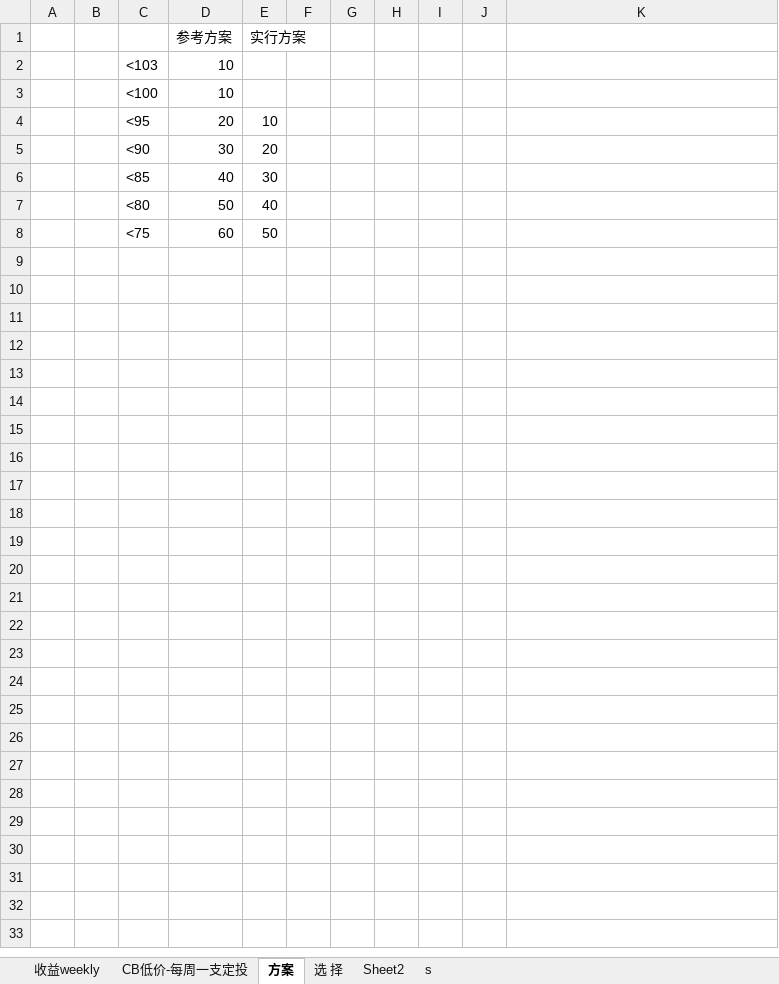
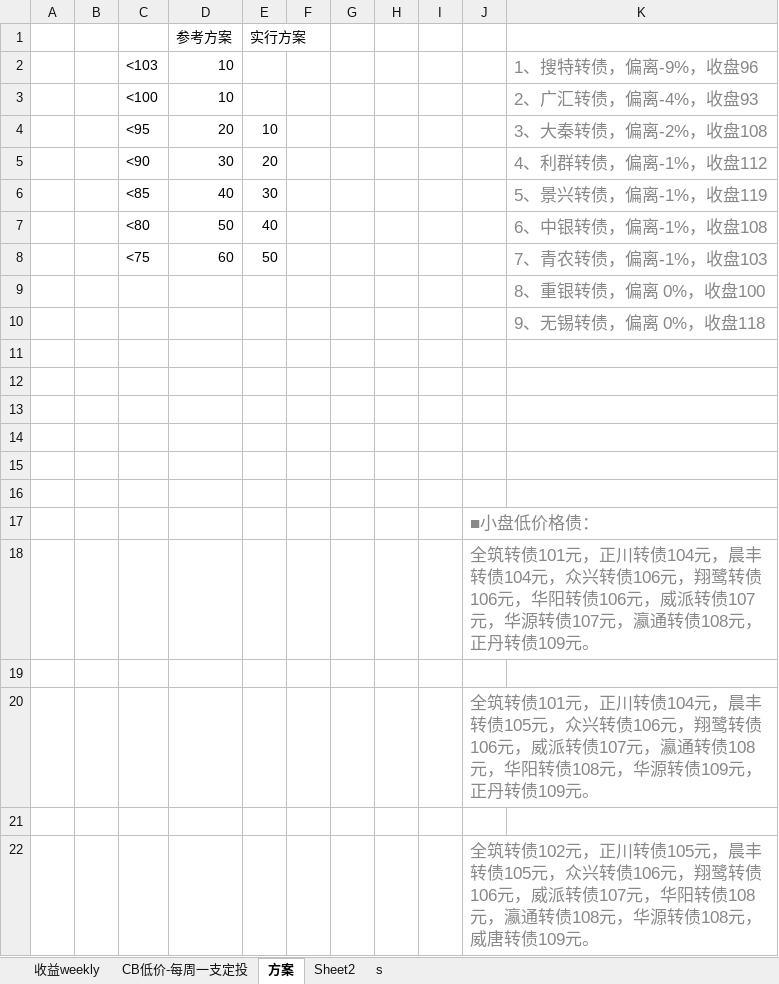
Before and after one commit to CBEB/CB, an Excel workbook: 2022/CB-M-week-lowPrice.xlsx, sheet 方案, drawn as a sheet; values as stored, in another font and other column widths than the file's, no borders; charts and pictures not drawn; the diff names each change by its address in the sheet, - before the commit and + after, or states it on an @@ line.

```diff
--- a/2022/CB-M-week-lowPrice.xlsx (sheet 方案)
+++ b/2022/CB-M-week-lowPrice.xlsx (sheet 方案)
-sheet tab: 选 择
-K2: (empty)
+K2: 1、搜特转债，偏离-9%，收盘96
-K3: (empty)
+K3: 2、广汇转债，偏离-4%，收盘93
-K4: (empty)
+K4: 3、大秦转债，偏离-2%，收盘108
-K5: (empty)
+K5: 4、利群转债，偏离-1%，收盘112
-K6: (empty)
+K6: 5、景兴转债，偏离-1%，收盘119
-K7: (empty)
+K7: 6、中银转债，偏离-1%，收盘108
-K8: (empty)
+K8: 7、青农转债，偏离-1%，收盘103
+row 9:  |  |  |  |  |  |  |  |  |  | 8、重银转债，偏离 0%，收盘100
+row 10:  |  |  |  |  |  |  |  |  |  | 9、无锡转债，偏离 0%，收盘118
+row 11: (empty)
+row 12: (empty)
+row 13: (empty)
+row 14: (empty)
+row 15: (empty)
+row 16: (empty)
+row 17:  |  |  |  |  |  |  |  |  | ■小盘低价格债：
+row 18:  |  |  |  |  |  |  |  |  | 全筑转债101元，正川转债104元，晨丰转债104元，众兴转债106元，翔鹭转债106元，华阳转债106元，威派转债107元，华源转债107元，瀛通转债108元，正丹转债109元。
+row 19: (empty)
+row 20:  |  |  |  |  |  |  |  |  | 全筑转债101元，正川转债104元，晨丰转债105元，众兴转债106元，翔鹭转债106元，威派转债107元，瀛通转债108元，华阳转债108元，华源转债109元，正丹转债109元。
+row 21: (empty)
+row 22:  |  |  |  |  |  |  |  |  | 全筑转债102元，正川转债105元，晨丰转债105元，众兴转债106元，翔鹭转债106元，威派转债107元，华阳转债108元，瀛通转债108元，华源转债108元，威唐转债109元。
```
Also changed, not shown: sheet CB低价-每周一支定投, sheet 收益weekly, formulas that keep their value, charts or pictures, 1 other file.
